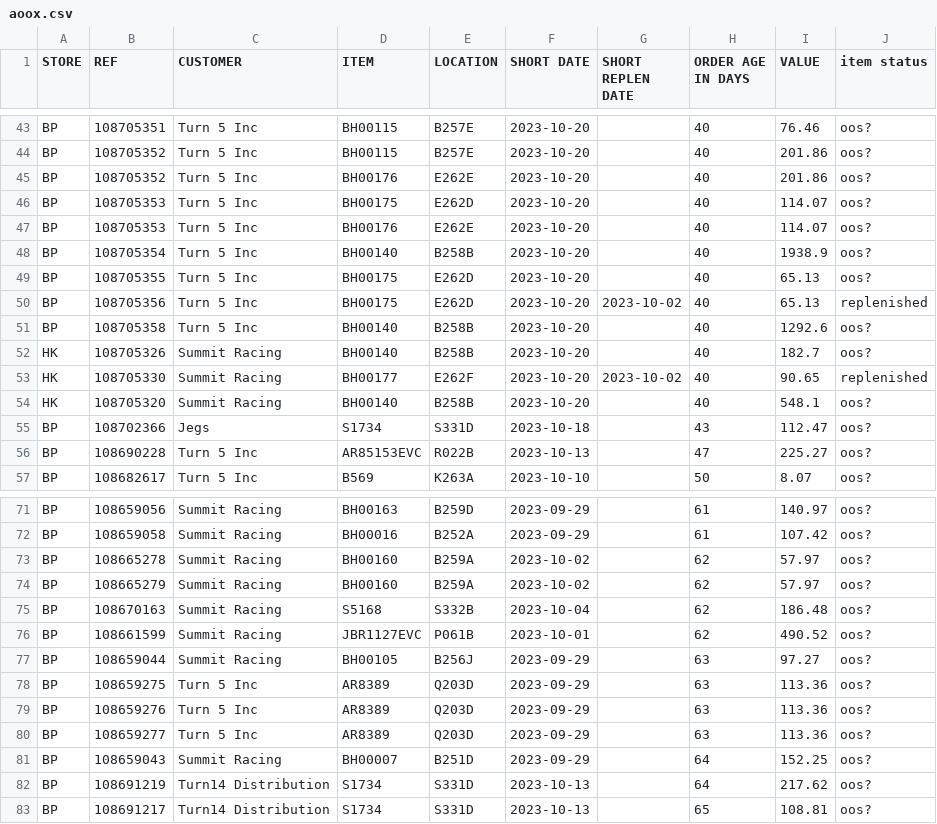
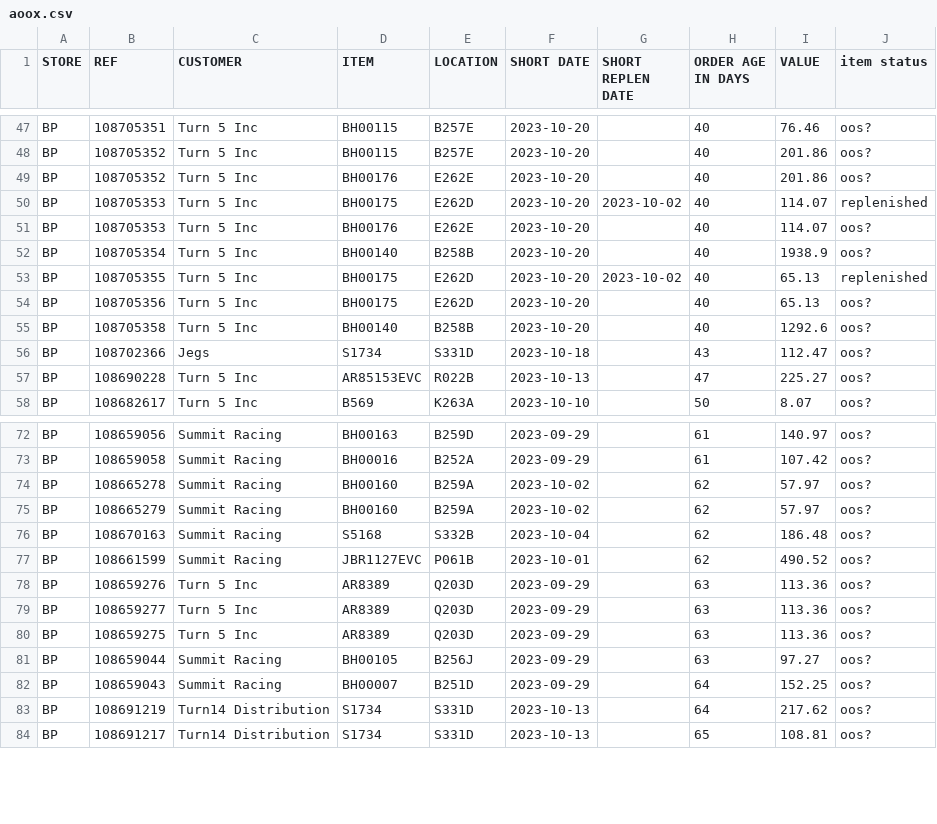
Before and after one commit to MisterAwo/data, a CSV file: aoox.csv, drawn as a sheet; only a part is shown, gaps mark what is left out; the diff covers the shown part only.

```diff
--- a/aoox.csv
+++ b/aoox.csv
@@ -45,11 +49,8 @@ BP,108705352,Turn 5 Inc,BH00115                         ,B257E
 BP,108705352,Turn 5 Inc,BH00176                         ,E262E                           ,2023-10-20,,40,201.86,oos?
-BP,108705353,Turn 5 Inc,BH00175                         ,E262D                           ,2023-10-20,,40,114.07,oos?
+BP,108705353,Turn 5 Inc,BH00175                         ,E262D                           ,2023-10-20,2023-10-02,40,114.07,replenished
 BP,108705353,Turn 5 Inc,BH00176                         ,E262E                           ,2023-10-20,,40,114.07,oos?
 BP,108705354,Turn 5 Inc,BH00140                         ,B258B                           ,2023-10-20,,40,1938.9,oos?
-BP,108705355,Turn 5 Inc,BH00175                         ,E262D                           ,2023-10-20,,40,65.13,oos?
-BP,108705356,Turn 5 Inc,BH00175                         ,E262D                           ,2023-10-20,2023-10-02,40,65.13,replenished
+BP,108705355,Turn 5 Inc,BH00175                         ,E262D                           ,2023-10-20,2023-10-02,40,65.13,replenished
+BP,108705356,Turn 5 Inc,BH00175                         ,E262D                           ,2023-10-20,,40,65.13,oos?
 BP,108705358,Turn 5 Inc,BH00140                         ,B258B                           ,2023-10-20,,40,1292.6,oos?
-HK,108705326,Summit Racing,BH00140                         ,B258B                           ,2023-10-20,,40,182.7,oos?
-HK,108705330,Summit Racing,BH00177                         ,E262F                           ,2023-10-20,2023-10-02,40,90.65,replenished
-HK,108705320,Summit Racing,BH00140                         ,B258B                           ,2023-10-20,,40,548.1,oos?
 BP,108702366,Jegs,S1734                           ,S331D                           ,2023-10-18,,43,112.47,oos?
@@ -76,6 +77,6 @@ BP,108670163,Summit Racing,S5168                           ,S332B
 BP,108661599,Summit Racing,JBR1127EVC                      ,P061B                           ,2023-10-01,,62,490.52,oos?
-BP,108659044,Summit Racing,BH00105                         ,B256J                           ,2023-09-29,,63,97.27,oos?
-BP,108659275,Turn 5 Inc,AR8389                          ,Q203D                           ,2023-09-29,,63,113.36,oos?
 BP,108659276,Turn 5 Inc,AR8389                          ,Q203D                           ,2023-09-29,,63,113.36,oos?
 BP,108659277,Turn 5 Inc,AR8389                          ,Q203D                           ,2023-09-29,,63,113.36,oos?
+BP,108659275,Turn 5 Inc,AR8389                          ,Q203D                           ,2023-09-29,,63,113.36,oos?
+BP,108659044,Summit Racing,BH00105                         ,B256J                           ,2023-09-29,,63,97.27,oos?
 BP,108659043,Summit Racing,BH00007                         ,B251D                           ,2023-09-29,,64,152.25,oos?
```
Also changed, not shown: 3 added rows, 1 removed row, 9 moved rows and 17 edited cells elsewhere in this file, 1 other file.
